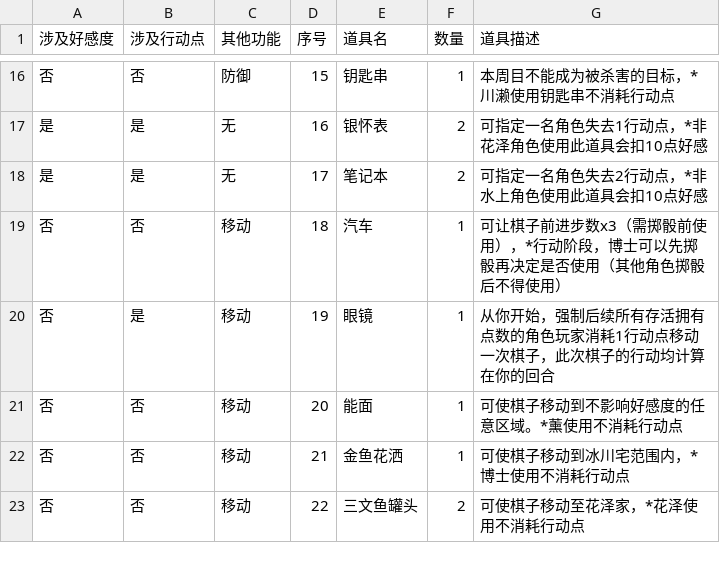
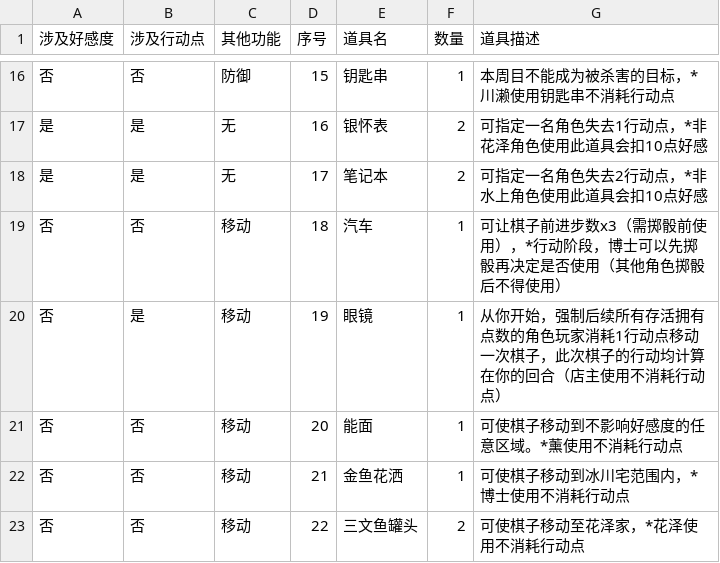
Before and after one commit to NRbene/Hashihime, a CSV file: item.csv, drawn as a sheet; only a part is shown, gaps mark what is left out.

```diff
--- a/item.csv
+++ b/item.csv
@@ -19,3 +19,3 @@
 否,否,移动,18,汽车,1,可让棋子前进步数x3（需掷骰前使用），*行动阶段，博士可以先掷骰再决定是否使用（其他角色掷骰后不得使用）
-否,是,移动,19,眼镜,1,从你开始，强制后续所有存活拥有点数的角色玩家消耗1行动点移动一次棋子，此次棋子的行动均计算在你的回合
+否,是,移动,19,眼镜,1,从你开始，强制后续所有存活拥有点数的角色玩家消耗1行动点移动一次棋子，此次棋子的行动均计算在你的回合（店主使用不消耗行动点）
 否,否,移动,20,能面,1,可使棋子移动到不影响好感度的任意区域。*薰使用不消耗行动点
```
Also changed, not shown: 2 other files.
